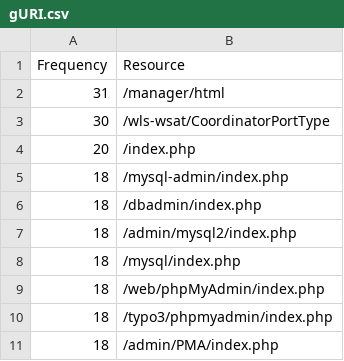
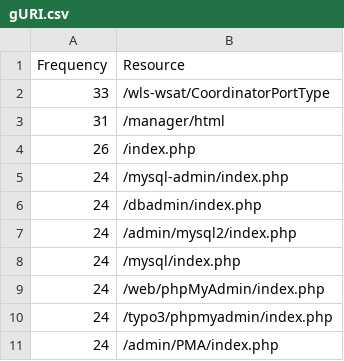
Before and after one commit to JMClemens/SeniorProject, a CSV file: data-collection/glastopf/csv/gURI.csv, drawn as a sheet.

```diff
--- a/data-collection/glastopf/csv/gURI.csv
+++ b/data-collection/glastopf/csv/gURI.csv
@@ -1,11 +1,11 @@
 Frequency,Resource
+33,/wls-wsat/CoordinatorPortType
 31,/manager/html
-30,/wls-wsat/CoordinatorPortType
-20,/index.php
-18,/mysql-admin/index.php
-18,/dbadmin/index.php
-18,/admin/mysql2/index.php
-18,/mysql/index.php
-18,/web/phpMyAdmin/index.php
-18,/typo3/phpmyadmin/index.php
-18,/admin/PMA/index.php
+26,/index.php
+24,/mysql-admin/index.php
+24,/dbadmin/index.php
+24,/admin/mysql2/index.php
+24,/mysql/index.php
+24,/web/phpMyAdmin/index.php
+24,/typo3/phpmyadmin/index.php
+24,/admin/PMA/index.php
```
Also changed, not shown: data-collection/glastopf/csv/gStatus.csv, data-collection/glastopf/csv/gTimeOfDay.csv, 8 other files.
